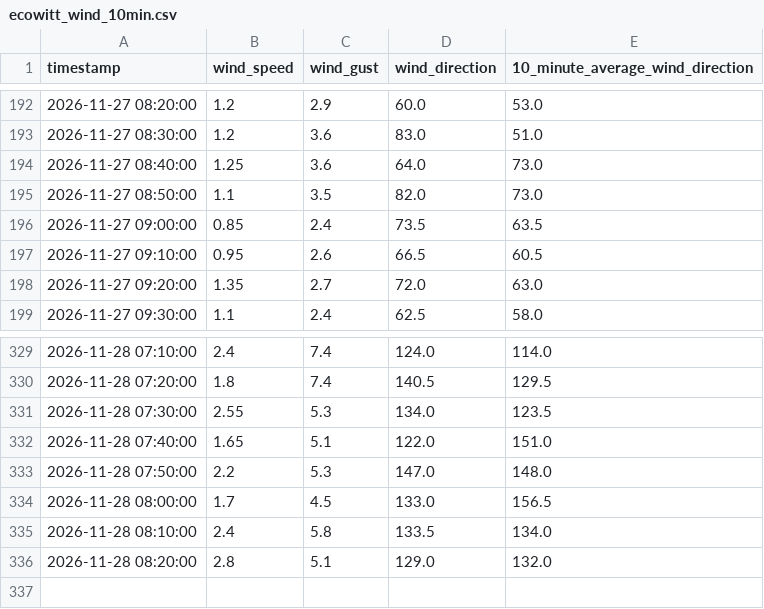
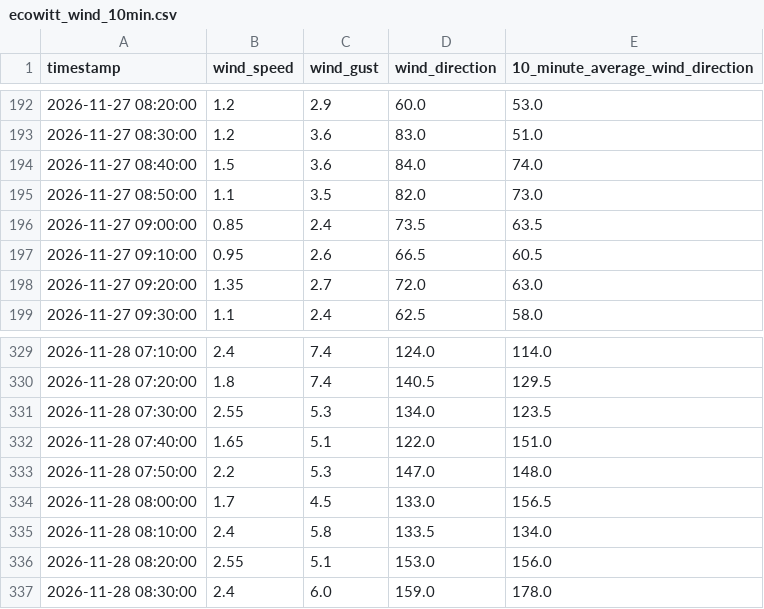
Before and after one commit to DennisAschenbrenner/ecowitt, a CSV file: ecowitt_wind_10min.csv, drawn as a sheet; only a part is shown, gaps mark what is left out.

```diff
--- a/ecowitt_wind_10min.csv
+++ b/ecowitt_wind_10min.csv
@@ -193,3 +193,3 @@
 2026-11-27 08:30:00;1.2;3.6;83.0;51.0
-2026-11-27 08:40:00;1.25;3.6;64.0;73.0
+2026-11-27 08:40:00;1.5;3.6;84.0;74.0
 2026-11-27 08:50:00;1.1;3.5;82.0;73.0
@@ -335,2 +335,3 @@
 2026-11-28 08:10:00;2.4;5.8;133.5;134.0
-2026-11-28 08:20:00;2.8;5.1;129.0;132.0
+2026-11-28 08:20:00;2.55;5.1;153.0;156.0
+2026-11-28 08:30:00;2.4;6.0;159.0;178.0
```
Also changed, not shown: 2 other files.
